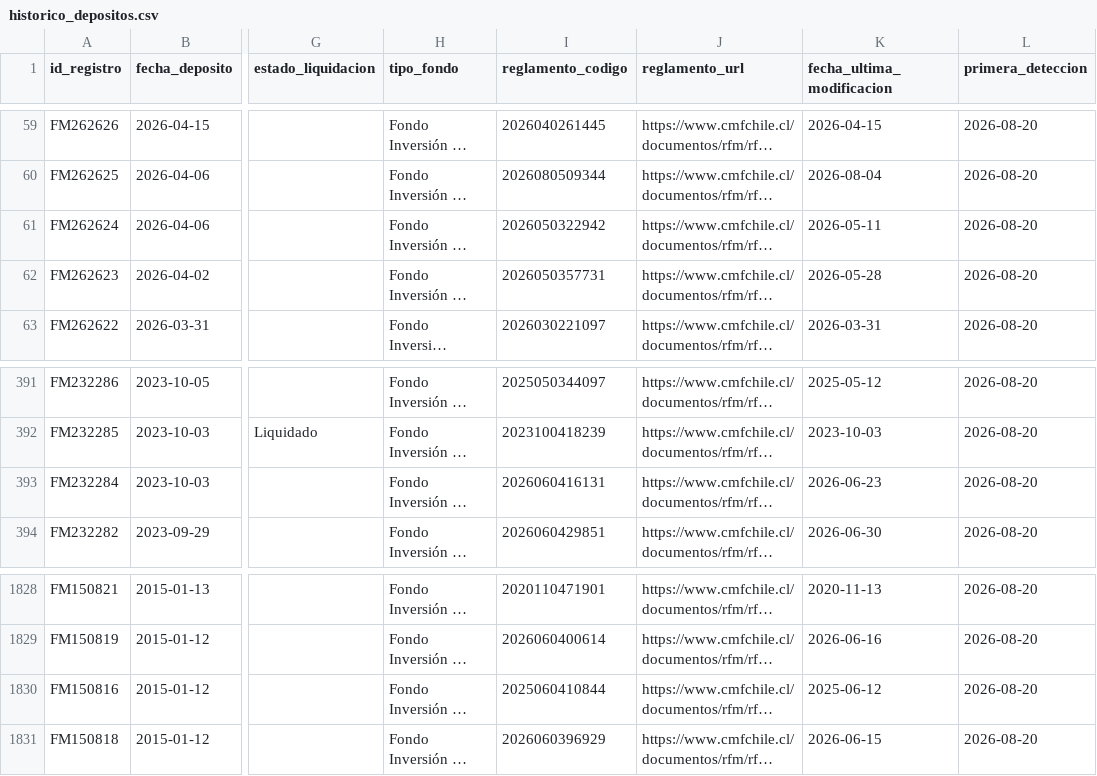
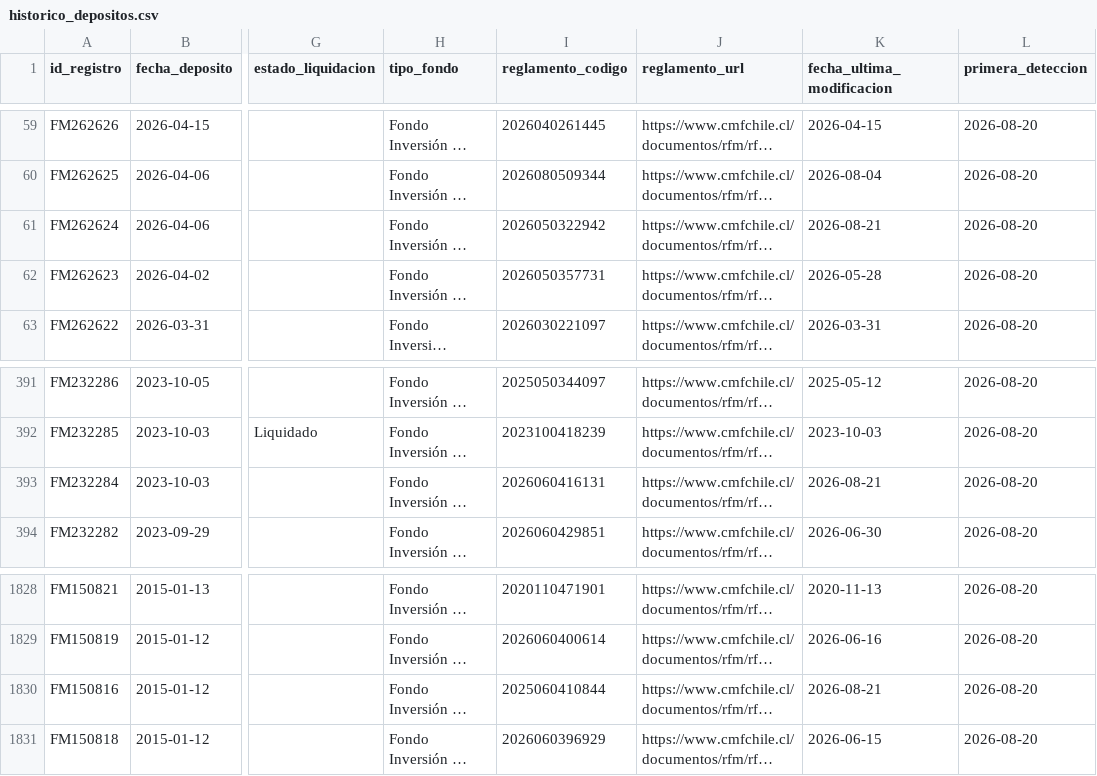
Before and after one commit to Cvmilo25/Deposito-de-fondos, a CSV file: data/historico_depositos.csv, drawn as a sheet; only a part is shown, gaps mark what is left out; long unchanged cells end in …; the diff covers the shown part only; the diff names each change by its address in the sheet, - before the commit and + after, or states it on an @@ line.

```diff
--- a/data/historico_depositos.csv
+++ b/data/historico_depositos.csv
-K61 (fecha_ultima_modificacion): 2026-05-11
+K61 (fecha_ultima_modificacion): 2026-08-21
-K393 (fecha_ultima_modificacion): 2026-06-23
+K393 (fecha_ultima_modificacion): 2026-08-21
-K1830 (fecha_ultima_modificacion): 2025-06-12
+K1830 (fecha_ultima_modificacion): 2026-08-21
```
Also changed, not shown: 10 edited cells elsewhere in this file, docs/data/historico_depositos.csv, 2 other files.
